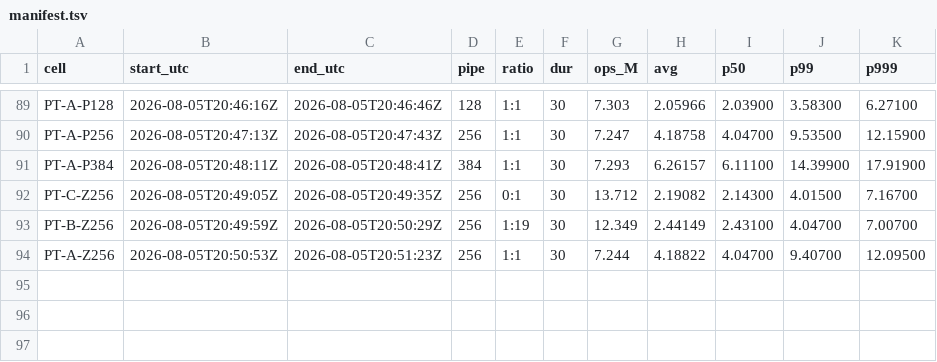
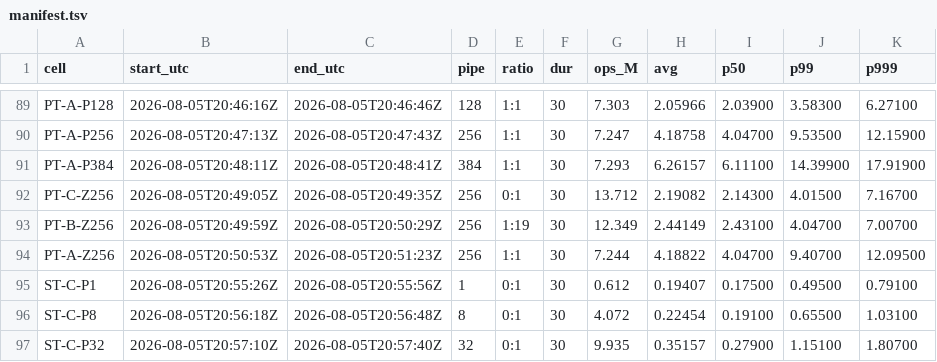
Before and after one commit to Boo-seon-woong/memcached-1.6.42-port_v4, a TSV file: experiments/night-20260806/genie/manifest.tsv, drawn as a sheet; only a part is shown, gaps mark what is left out.

Commit message:
[genie] the zipf cells ran uniform because of my runner bug (BASE expanded once at assignment); the earlier theta sweep stands, my cells were wrong

```diff
--- a/experiments/night-20260806/genie/manifest.tsv
+++ b/experiments/night-20260806/genie/manifest.tsv
@@ -94 +94,4 @@ PT-B-Z256	2026-08-05T20:49:59Z	2026-08-05T20:50:29Z	256	1:19	30	12.349	2.44149	2
 PT-A-Z256	2026-08-05T20:50:53Z	2026-08-05T20:51:23Z	256	1:1	30	7.244	4.18822	4.04700	9.40700	12.09500
+ST-C-P1	2026-08-05T20:55:26Z	2026-08-05T20:55:56Z	1	0:1	30	0.612	0.19407	0.17500	0.49500	0.79100
+ST-C-P8	2026-08-05T20:56:18Z	2026-08-05T20:56:48Z	8	0:1	30	4.072	0.22454	0.19100	0.65500	1.03100
+ST-C-P32	2026-08-05T20:57:10Z	2026-08-05T20:57:40Z	32	0:1	30	9.935	0.35157	0.27900	1.15100	1.80700
```
Also changed, not shown: 5 other files.
